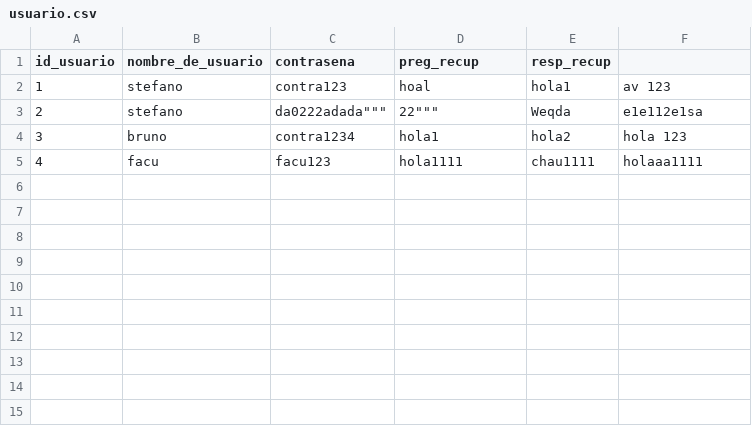
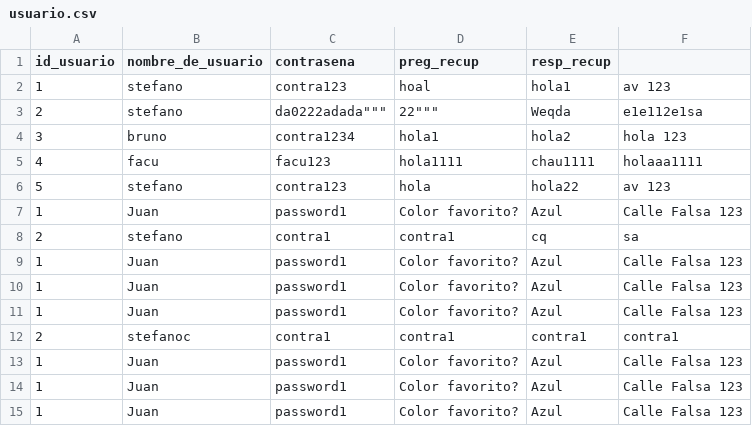
Before and after one commit to bohledevs/calculadora-impositiva, a CSV file: usuario.csv, drawn as a sheet; the diff names each change by its address in the sheet, - before the commit and + after, or states it on an @@ line.

Commit message:
Tests usuarios y alicuotas

```diff
--- a/usuario.csv
+++ b/usuario.csv
+row 6: 5 | stefano | contra123 | hola | hola22 | av 123
+row 7: 1 | Juan | password1 | Color favorito? | Azul | Calle Falsa 123
+row 8: 2 | stefano | contra1 | contra1 | cq | sa
+row 9: 1 | Juan | password1 | Color favorito? | Azul | Calle Falsa 123
+row 10: 1 | Juan | password1 | Color favorito? | Azul | Calle Falsa 123
+row 11: 1 | Juan | password1 | Color favorito? | Azul | Calle Falsa 123
+row 12: 2 | stefanoc | contra1 | contra1 | contra1 | contra1
+row 13: 1 | Juan | password1 | Color favorito? | Azul | Calle Falsa 123
+row 14: 1 | Juan | password1 | Color favorito? | Azul | Calle Falsa 123
+row 15: 1 | Juan | password1 | Color favorito? | Azul | Calle Falsa 123
```
Also changed, not shown: 2 other files.
